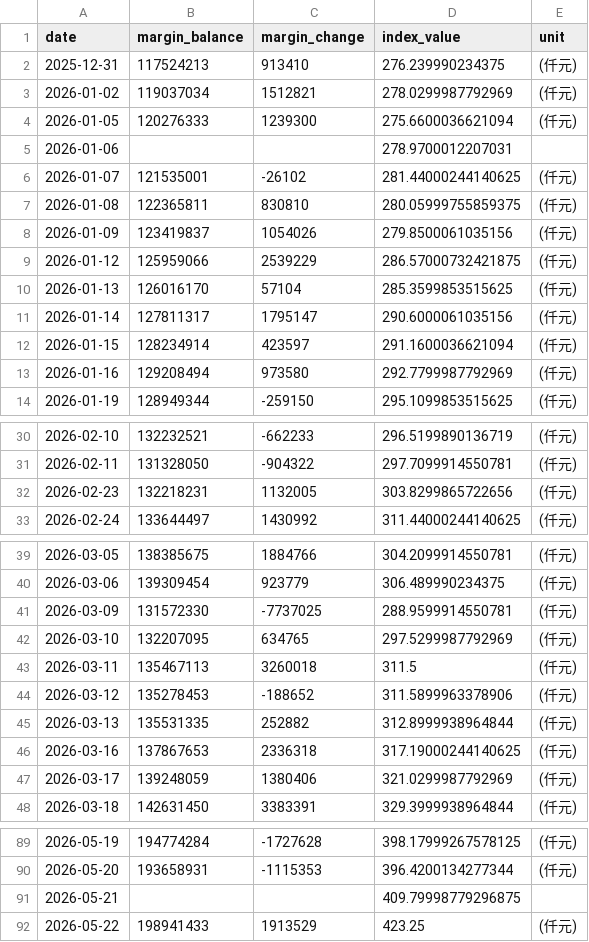
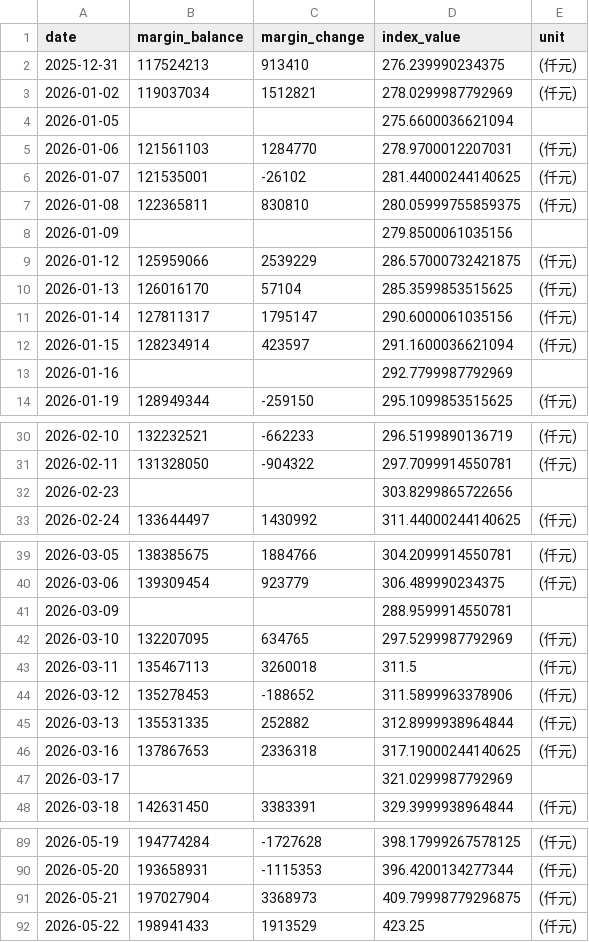
Before and after one commit to shane17258-cmyk/stock-margin-vs-index, a CSV file: tpex_data.csv, drawn as a sheet; only a part is shown, gaps mark what is left out; the diff covers the shown part only.

```diff
--- a/tpex_data.csv
+++ b/tpex_data.csv
@@ -3,7 +3,7 @@ date,margin_balance,margin_change,index_value,unit
 2026-01-02,119037034,1512821,278.0299987792969,(仟元)
-2026-01-05,120276333,1239300,275.6600036621094,(仟元)
-2026-01-06,,,278.9700012207031,
+2026-01-05,,,275.6600036621094,
+2026-01-06,121561103,1284770,278.9700012207031,(仟元)
 2026-01-07,121535001,-26102,281.44000244140625,(仟元)
 2026-01-08,122365811,830810,280.05999755859375,(仟元)
-2026-01-09,123419837,1054026,279.8500061035156,(仟元)
+2026-01-09,,,279.8500061035156,
 2026-01-12,125959066,2539229,286.57000732421875,(仟元)
@@ -12,3 +12,3 @@ date,margin_balance,margin_change,index_value,unit
 2026-01-15,128234914,423597,291.1600036621094,(仟元)
-2026-01-16,129208494,973580,292.7799987792969,(仟元)
+2026-01-16,,,292.7799987792969,
 2026-01-19,128949344,-259150,295.1099853515625,(仟元)
@@ -31,3 +31,3 @@ date,margin_balance,margin_change,index_value,unit
 2026-02-11,131328050,-904322,297.7099914550781,(仟元)
-2026-02-23,132218231,1132005,303.8299865722656,(仟元)
+2026-02-23,,,303.8299865722656,
 2026-02-24,133644497,1430992,311.44000244140625,(仟元)
@@ -40,3 +40,3 @@ date,margin_balance,margin_change,index_value,unit
 2026-03-06,139309454,923779,306.489990234375,(仟元)
-2026-03-09,131572330,-7737025,288.9599914550781,(仟元)
+2026-03-09,,,288.9599914550781,
 2026-03-10,132207095,634765,297.5299987792969,(仟元)
@@ -46,3 +46,3 @@ date,margin_balance,margin_change,index_value,unit
 2026-03-16,137867653,2336318,317.19000244140625,(仟元)
-2026-03-17,139248059,1380406,321.0299987792969,(仟元)
+2026-03-17,,,321.0299987792969,
 2026-03-18,142631450,3383391,329.3999938964844,(仟元)
@@ -90,3 +90,3 @@ date,margin_balance,margin_change,index_value,unit
 2026-05-20,193658931,-1115353,396.4200134277344,(仟元)
-2026-05-21,,,409.79998779296875,
+2026-05-21,197027904,3368973,409.79998779296875,(仟元)
 2026-05-22,198941433,1913529,423.25,(仟元)
```
Also changed, not shown: 3 edited cells elsewhere in this file, 3 other files.
